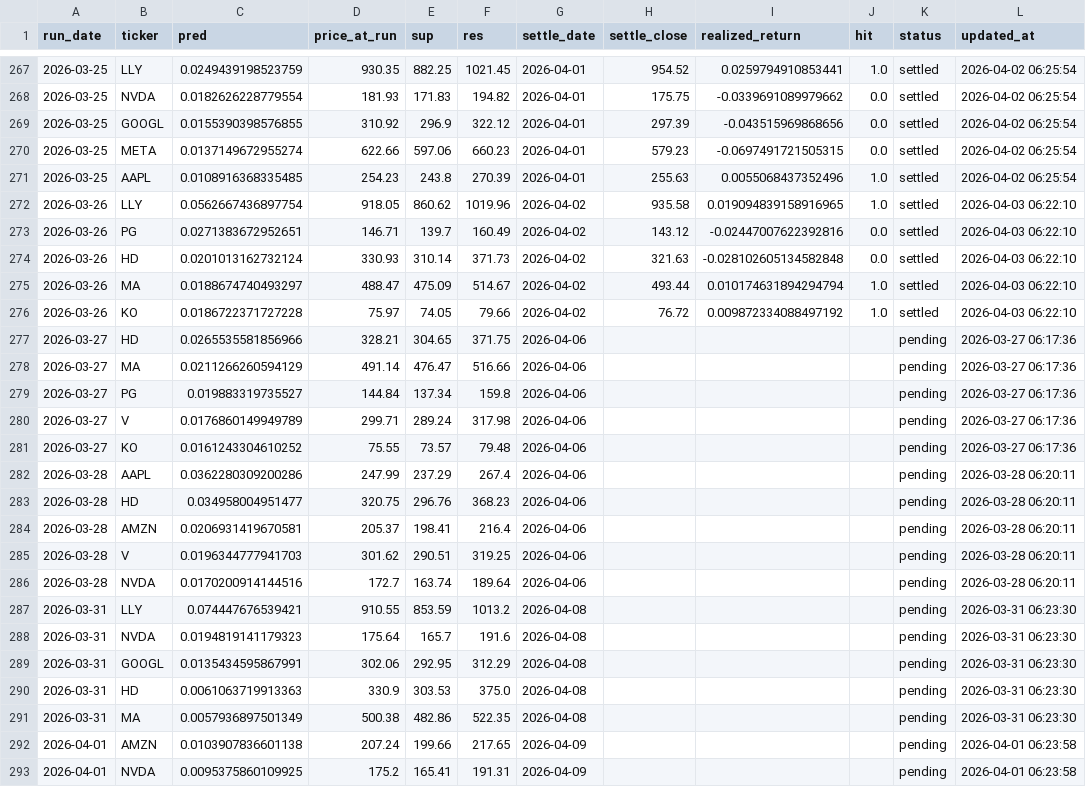
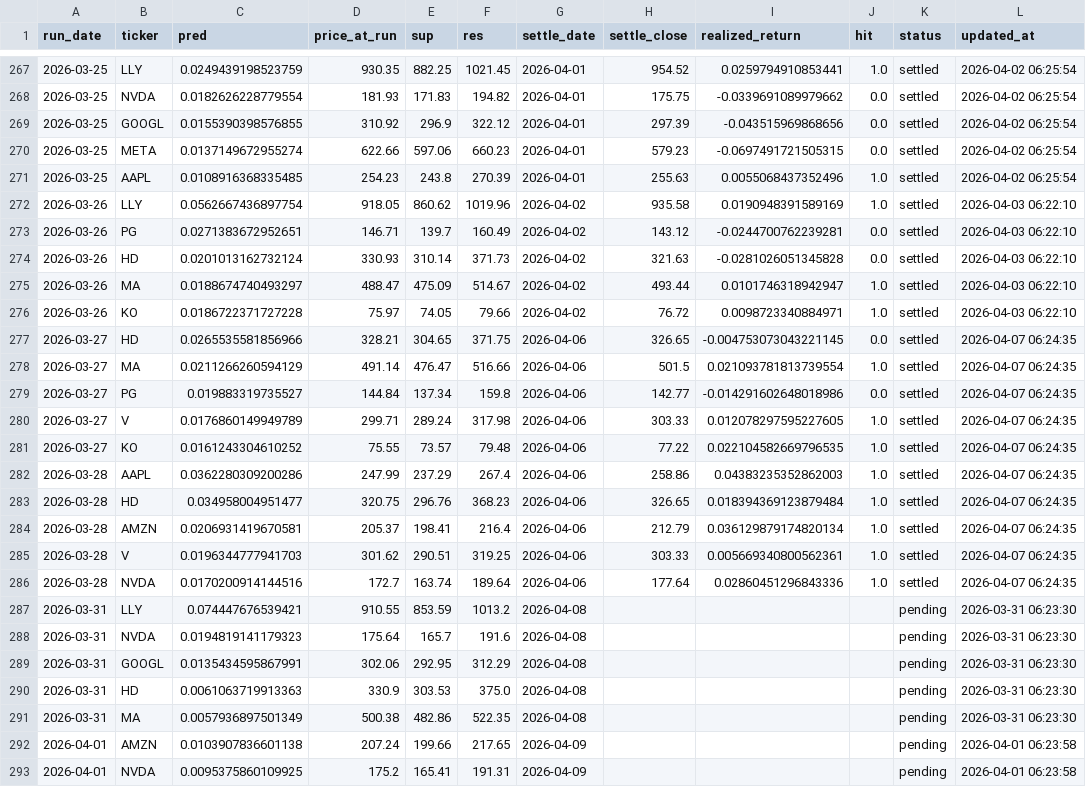
Before and after one commit to chehao0221/US-stock-ai, a CSV file: us_history.csv, drawn as a sheet; only a part is shown, gaps mark what is left out; the diff covers the shown part only.

```diff
--- a/us_history.csv
+++ b/us_history.csv
@@ -271,17 +271,17 @@
 2026-03-25,AAPL,0.0108916368335485,254.23,243.8,270.39,2026-04-01,255.63,0.0055068437352496,1.0,settled,2026-04-02 06:25:54
-2026-03-26,LLY,0.0562667436897754,918.05,860.62,1019.96,2026-04-02,935.58,0.019094839158916965,1.0,settled,2026-04-03 06:22:10
-2026-03-26,PG,0.0271383672952651,146.71,139.7,160.49,2026-04-02,143.12,-0.02447007622392816,0.0,settled,2026-04-03 06:22:10
-2026-03-26,HD,0.0201013162732124,330.93,310.14,371.73,2026-04-02,321.63,-0.028102605134582848,0.0,settled,2026-04-03 06:22:10
-2026-03-26,MA,0.0188674740493297,488.47,475.09,514.67,2026-04-02,493.44,0.010174631894294794,1.0,settled,2026-04-03 06:22:10
-2026-03-26,KO,0.0186722371727228,75.97,74.05,79.66,2026-04-02,76.72,0.009872334088497192,1.0,settled,2026-04-03 06:22:10
-2026-03-27,HD,0.0265535581856966,328.21,304.65,371.75,2026-04-06,,,,pending,2026-03-27 06:17:36
-2026-03-27,MA,0.0211266260594129,491.14,476.47,516.66,2026-04-06,,,,pending,2026-03-27 06:17:36
-2026-03-27,PG,0.019883319735527,144.84,137.34,159.8,2026-04-06,,,,pending,2026-03-27 06:17:36
-2026-03-27,V,0.0176860149949789,299.71,289.24,317.98,2026-04-06,,,,pending,2026-03-27 06:17:36
-2026-03-27,KO,0.0161243304610252,75.55,73.57,79.48,2026-04-06,,,,pending,2026-03-27 06:17:36
-2026-03-28,AAPL,0.0362280309200286,247.99,237.29,267.4,2026-04-06,,,,pending,2026-03-28 06:20:11
-2026-03-28,HD,0.034958004951477,320.75,296.76,368.23,2026-04-06,,,,pending,2026-03-28 06:20:11
-2026-03-28,AMZN,0.0206931419670581,205.37,198.41,216.4,2026-04-06,,,,pending,2026-03-28 06:20:11
-2026-03-28,V,0.0196344777941703,301.62,290.51,319.25,2026-04-06,,,,pending,2026-03-28 06:20:11
-2026-03-28,NVDA,0.0170200914144516,172.7,163.74,189.64,2026-04-06,,,,pending,2026-03-28 06:20:11
+2026-03-26,LLY,0.0562667436897754,918.05,860.62,1019.96,2026-04-02,935.58,0.0190948391589169,1.0,settled,2026-04-03 06:22:10
+2026-03-26,PG,0.0271383672952651,146.71,139.7,160.49,2026-04-02,143.12,-0.0244700762239281,0.0,settled,2026-04-03 06:22:10
+2026-03-26,HD,0.0201013162732124,330.93,310.14,371.73,2026-04-02,321.63,-0.0281026051345828,0.0,settled,2026-04-03 06:22:10
+2026-03-26,MA,0.0188674740493297,488.47,475.09,514.67,2026-04-02,493.44,0.0101746318942947,1.0,settled,2026-04-03 06:22:10
+2026-03-26,KO,0.0186722371727228,75.97,74.05,79.66,2026-04-02,76.72,0.0098723340884971,1.0,settled,2026-04-03 06:22:10
+2026-03-27,HD,0.0265535581856966,328.21,304.65,371.75,2026-04-06,326.65,-0.004753073043221145,0.0,settled,2026-04-07 06:24:35
+2026-03-27,MA,0.0211266260594129,491.14,476.47,516.66,2026-04-06,501.5,0.021093781813739554,1.0,settled,2026-04-07 06:24:35
+2026-03-27,PG,0.019883319735527,144.84,137.34,159.8,2026-04-06,142.77,-0.014291602648018986,0.0,settled,2026-04-07 06:24:35
+2026-03-27,V,0.0176860149949789,299.71,289.24,317.98,2026-04-06,303.33,0.012078297595227605,1.0,settled,2026-04-07 06:24:35
+2026-03-27,KO,0.0161243304610252,75.55,73.57,79.48,2026-04-06,77.22,0.022104582669796535,1.0,settled,2026-04-07 06:24:35
+2026-03-28,AAPL,0.0362280309200286,247.99,237.29,267.4,2026-04-06,258.86,0.04383235352862003,1.0,settled,2026-04-07 06:24:35
+2026-03-28,HD,0.034958004951477,320.75,296.76,368.23,2026-04-06,326.65,0.018394369123879484,1.0,settled,2026-04-07 06:24:35
+2026-03-28,AMZN,0.0206931419670581,205.37,198.41,216.4,2026-04-06,212.79,0.036129879174820134,1.0,settled,2026-04-07 06:24:35
+2026-03-28,V,0.0196344777941703,301.62,290.51,319.25,2026-04-06,303.33,0.005669340800562361,1.0,settled,2026-04-07 06:24:35
+2026-03-28,NVDA,0.0170200914144516,172.7,163.74,189.64,2026-04-06,177.64,0.02860451296843336,1.0,settled,2026-04-07 06:24:35
 2026-03-31,LLY,0.074447676539421,910.55,853.59,1013.2,2026-04-08,,,,pending,2026-03-31 06:23:30
```
Also changed, not shown: 5 added rows and 6 edited cells elsewhere in this file.
